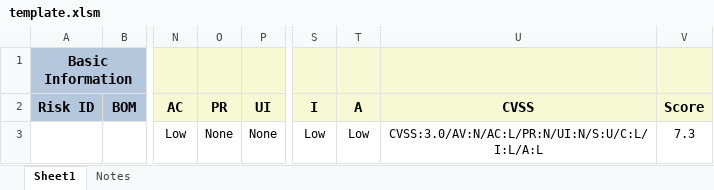
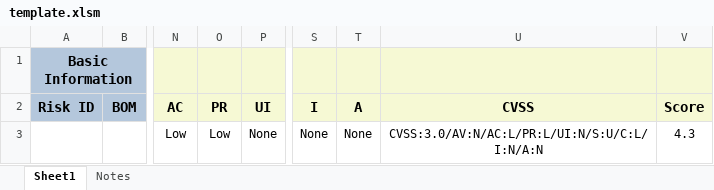
Before and after one commit to nixime/simple_vuln_scanner, an Excel workbook: examples/template.xlsm, sheet Sheet1, drawn as a sheet; only a part is shown, gaps mark what is left out; values as stored, in another font and other column widths than the file's, no borders; charts and pictures and conditional formats not drawn; the diff names each change by its address in the sheet, - before the commit and + after, or states it on an @@ line.

```diff
--- a/examples/template.xlsm (sheet Sheet1)
+++ b/examples/template.xlsm (sheet Sheet1)
-O3 (PR): None
+O3 (PR): Low
-S3 (I): Low
+S3 (I): None
-T3 (A): Low
+T3 (A): None
-U3 (CVSS): CVSS:3.0/AV:N/AC:L/PR:N/UI:N/S:U/C:L/I:L/A:L
+U3 (CVSS): CVSS:3.0/AV:N/AC:L/PR:L/UI:N/S:U/C:L/I:N/A:N
-V3 (Score): 7.3
+V3 (Score): 4.3
```
Also changed, not shown: sheet Notes, formulas that keep their value, 1 other file.
